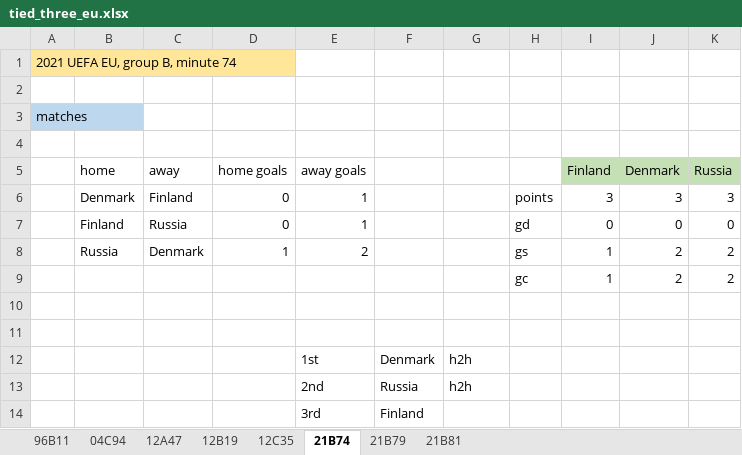
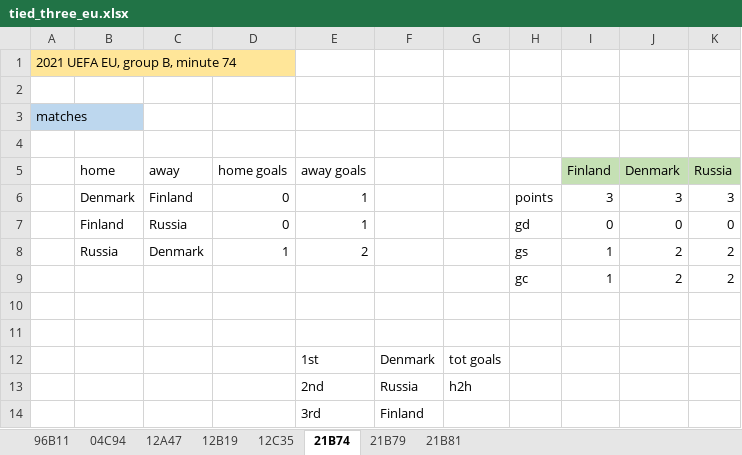
Before and after one commit to AEGDDI/tiebreak_wc, an Excel workbook: xlsx/tied_three_eu.xlsx, sheet 21B74, drawn as a sheet; values as stored, in another font and other column widths than the file's, no borders; the diff names each change by its address in the sheet, - before the commit and + after, or states it on an @@ line.

```diff
--- a/xlsx/tied_three_eu.xlsx (sheet 21B74)
+++ b/xlsx/tied_three_eu.xlsx (sheet 21B74)
-G12: h2h
+G12: tot goals
```
Also changed, not shown: data/out/wiki/men/fifa/wc/goals_wc_fifa_men.xlsx, data/out/wiki/men/fifa/wc/mbm_wc_fifa.xlsx, 13 other files.
